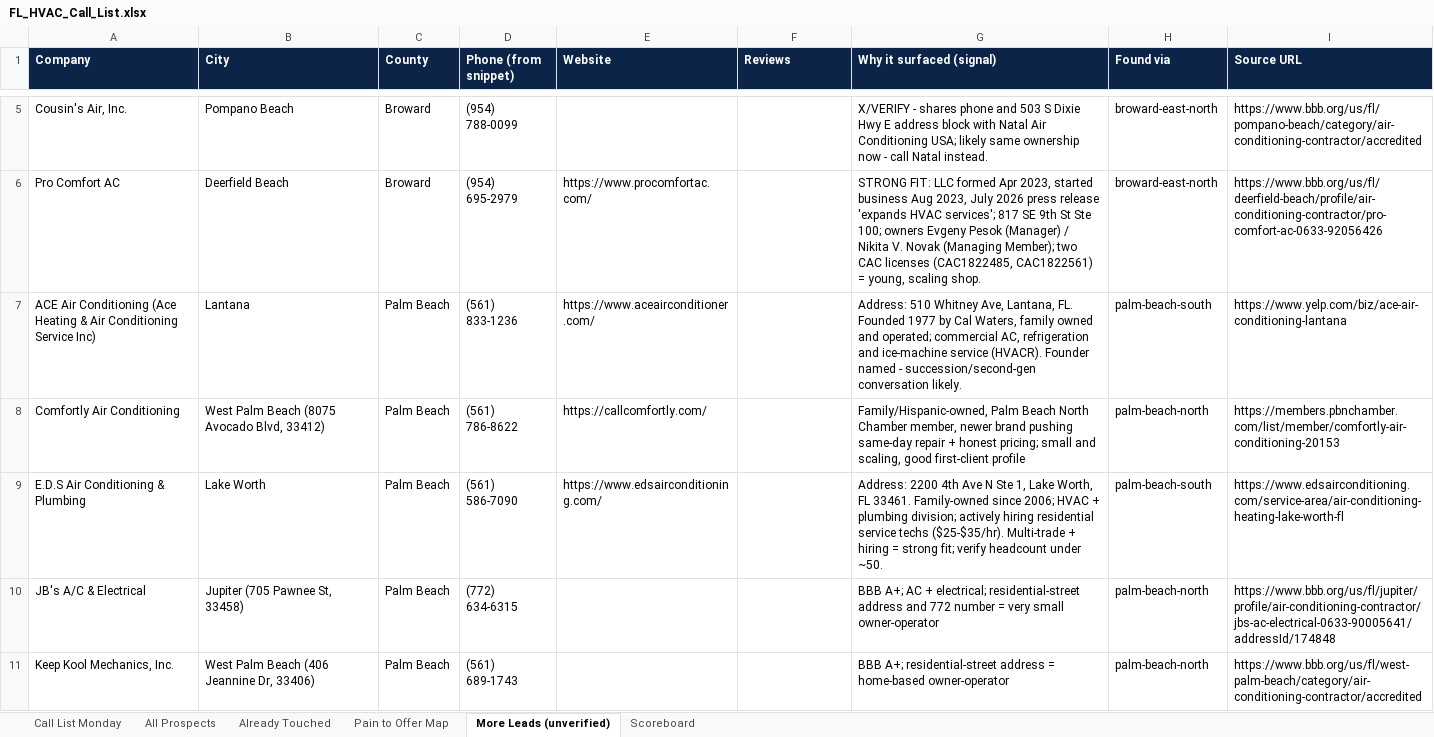
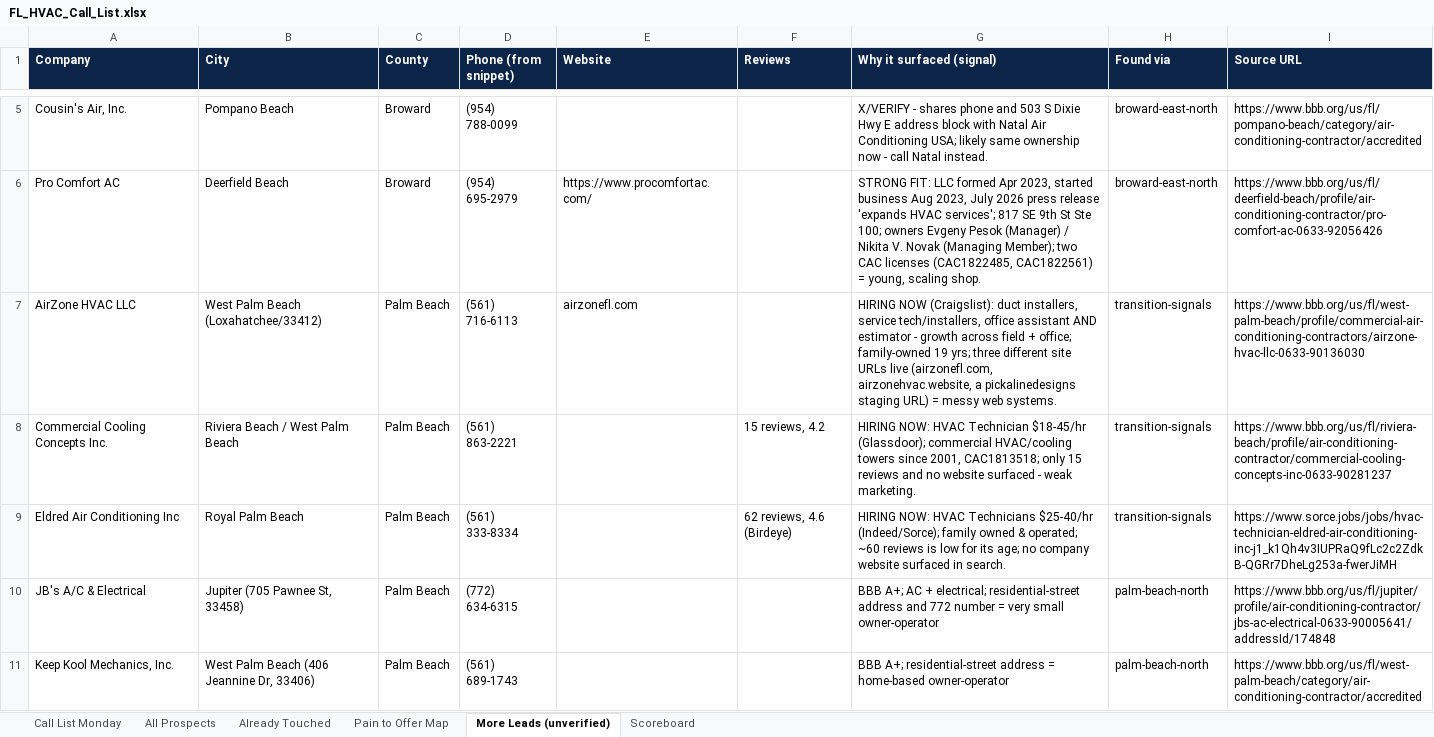
Before and after one commit to afflick2858/adhd, an Excel workbook: marketing/hvac/first-client/FL_HVAC_Call_List.xlsx, sheet More Leads (unverified), drawn as a sheet; only a part is shown, gaps mark what is left out; values as stored, in another font and other column widths than the file's, no borders; removed rows and columns are numbered as before the commit, all else as after; the diff covers the shown part only; the diff names each change by its address in the sheet, - before the commit and + after, or states it on an @@ line.

```diff
--- a/marketing/hvac/first-client/FL_HVAC_Call_List.xlsx (sheet More Leads (unverified))
+++ b/marketing/hvac/first-client/FL_HVAC_Call_List.xlsx (sheet More Leads (unverified))
-row 7: ACE Air Conditioning (Ace Heating & Air Conditioning Service Inc) | Lantana | Palm Beach | (561) 833-1236 | https://www.aceairconditioner.com/ |  | Address: 510 Whitney Ave, Lantana, FL. Founded 1977 by Cal Waters, family owned and operated; commercial AC, refrigeration and ice-machine service (HVACR). Founder named - succession/second-gen conversation likely. | palm-beach-south | https://www.yelp.com/biz/ace-air-conditioning-lantana
-row 8: Comfortly Air Conditioning | West Palm Beach (8075 Avocado Blvd, 33412) | Palm Beach | (561) 786-8622 | https://callcomfortly.com/ |  | Family/Hispanic-owned, Palm Beach North Chamber member, newer brand pushing same-day repair + honest pricing; small and scaling, good first-client profile | palm-beach-north | https://members.pbnchamber.com/list/member/comfortly-air-conditioning-20153
-row 9: E.D.S Air Conditioning & Plumbing | Lake Worth | Palm Beach | (561) 586-7090 | https://www.edsairconditioning.com/ |  | Address: 2200 4th Ave N Ste 1, Lake Worth, FL 33461. Family-owned since 2006; HVAC + plumbing division; actively hiring residential service techs ($25-$35/hr). Multi-trade + hiring = strong fit; verify headcount under ~50. | palm-beach-south | https://www.edsairconditioning.com/service-area/air-conditioning-heating-lake-worth-fl
+row 7: AirZone HVAC LLC | West Palm Beach (Loxahatchee/33412) | Palm Beach | (561) 716-6113 | airzonefl.com |  | HIRING NOW (Craigslist): duct installers, service tech/installers, office assistant AND estimator - growth across field + office; family-owned 19 yrs; three different site URLs live (airzonefl.com, airzonehvac.website, a pickalinedesigns staging URL) = messy web systems. | transition-signals | https://www.bbb.org/us/fl/west-palm-beach/profile/commercial-air-conditioning-contractors/airzone-hvac-llc-0633-90136030
+row 8: Commercial Cooling Concepts Inc. | Riviera Beach / West Palm Beach | Palm Beach | (561) 863-2221 |  | 15 reviews, 4.2 | HIRING NOW: HVAC Technician $18-45/hr (Glassdoor); commercial HVAC/cooling towers since 2001, CAC1813518; only 15 reviews and no website surfaced - weak marketing. | transition-signals | https://www.bbb.org/us/fl/riviera-beach/profile/air-conditioning-contractor/commercial-cooling-concepts-inc-0633-90281237
+row 9: Eldred Air Conditioning Inc | Royal Palm Beach | Palm Beach | (561) 333-8334 |  | 62 reviews, 4.6 (Birdeye) | HIRING NOW: HVAC Technicians $25-40/hr (Indeed/Sorce); family owned & operated; ~60 reviews is low for its age; no company website surfaced in search. | transition-signals | https://www.sorce.jobs/jobs/hvac-technician-eldred-air-conditioning-inc-j1_k1Qh4v3IUPRaQ9fLc2c2ZdkB-QGRr7DheLg253a-fwerJiMH
```
Also changed, not shown: 37 added rows and 17 removed rows elsewhere in this sheet, sheet All Prospects, sheet Call List Monday, 5 other files.
